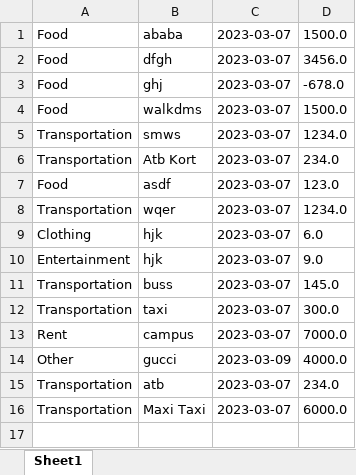
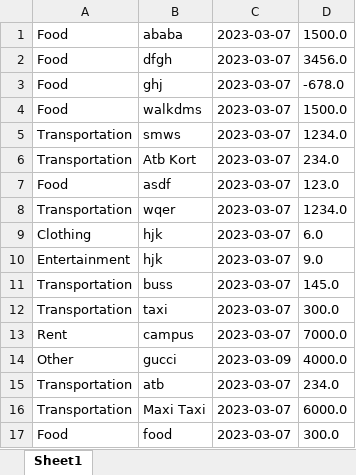
Before and after one commit to Eliastrana/PBS, an Excel workbook: output.xlsx, sheet Sheet1, drawn as a sheet; values as stored, in another font and other column widths than the file's, no borders; the diff names each change by its address in the sheet, - before the commit and + after, or states it on an @@ line.

```diff
--- a/output.xlsx (sheet Sheet1)
+++ b/output.xlsx (sheet Sheet1)
+row 17: Food | food | 2023-03-07 | 300.0
```
Also changed, not shown: 3 other files.
